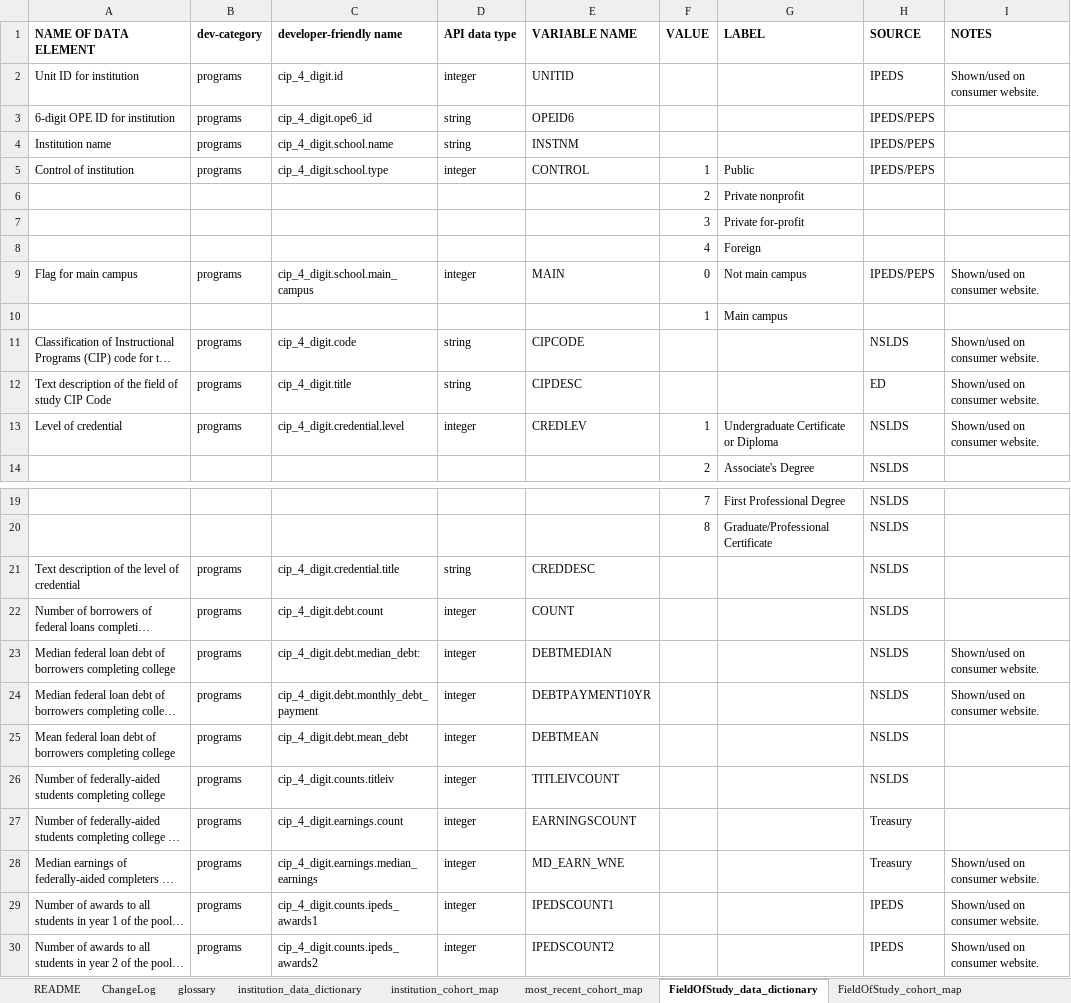
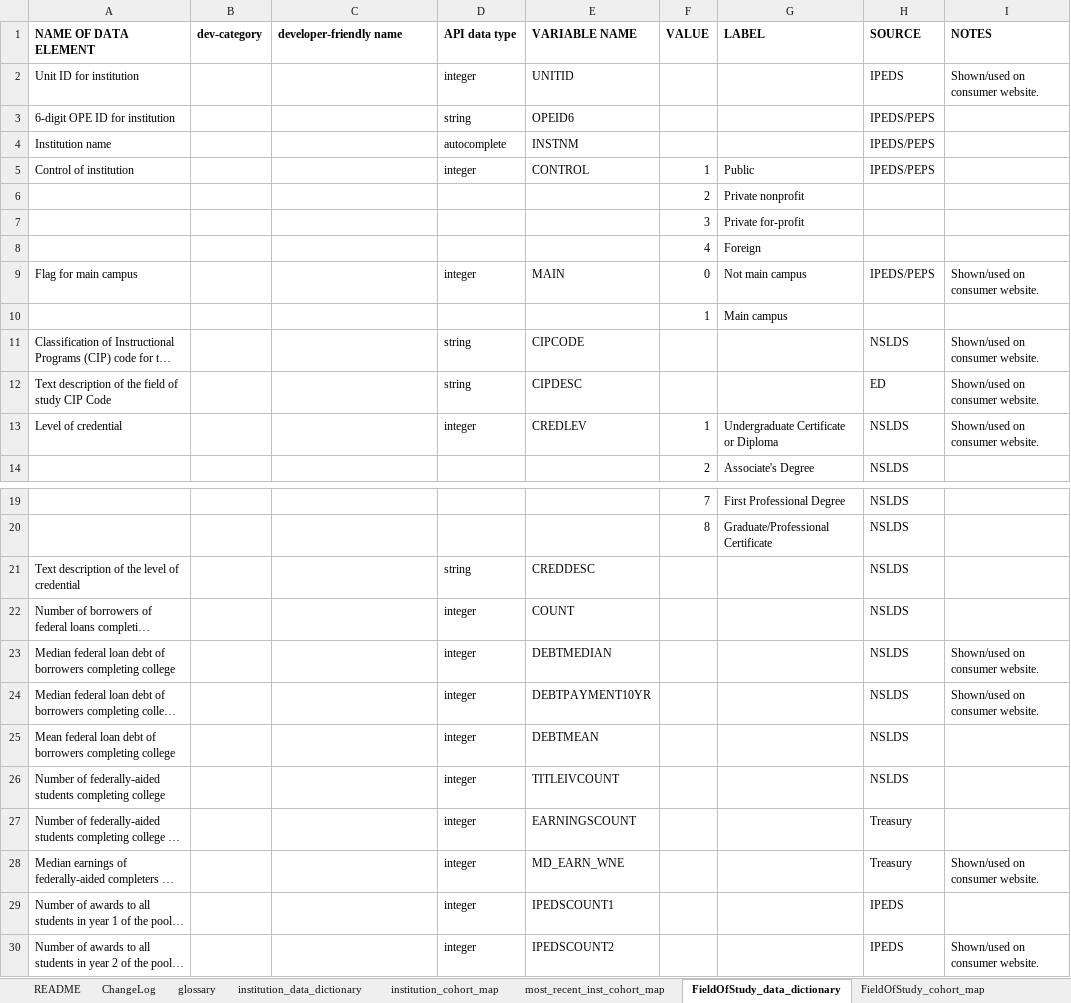
Before and after one commit to RTICWDT/college-scorecard, an Excel workbook: assets/CollegeScorecardDataDictionary.xlsx, sheet FieldOfStudy_data_dictionary, drawn as a sheet; only a part is shown, gaps mark what is left out; long unchanged cells end in …; values as stored, in another font and other column widths than the file's, no borders; conditional formats not drawn; the diff names each change by its address in the sheet, - before the commit and + after, or states it on an @@ line.

Commit message:
New Data Dictoinary

```diff
--- a/assets/CollegeScorecardDataDictionary.xlsx (sheet FieldOfStudy_data_dictionary)
+++ b/assets/CollegeScorecardDataDictionary.xlsx (sheet FieldOfStudy_data_dictionary)
-sheet tab: most_recent_cohort_map
+sheet tab: most_recent_inst_cohort_map
-B2:B5 (dev-category): programs
+B2:B5 (dev-category): (empty)
-C2 (developer-friendly name): cip_4_digit.id
+C2 (developer-friendly name): (empty)
-C3 (developer-friendly name): cip_4_digit.ope6_id
+C3 (developer-friendly name): (empty)
-C4 (developer-friendly name): cip_4_digit.school.name
+C4 (developer-friendly name): (empty)
-D4 (API data type): string
+D4 (API data type): autocomplete
-C5 (developer-friendly name): cip_4_digit.school.type
+C5 (developer-friendly name): (empty)
-B9 (dev-category): programs
+B9 (dev-category): (empty)
-C9 (developer-friendly name): cip_4_digit.school.main_campus
+C9 (developer-friendly name): (empty)
-B11:B13 (dev-category): programs
+B11:B13 (dev-category): (empty)
-C11 (developer-friendly name): cip_4_digit.code
+C11 (developer-friendly name): (empty)
-C12 (developer-friendly name): cip_4_digit.title
+C12 (developer-friendly name): (empty)
-C13 (developer-friendly name): cip_4_digit.credential.level
+C13 (developer-friendly name): (empty)
-B21:B30 (dev-category): programs
+B21:B30 (dev-category): (empty)
-C21 (developer-friendly name): cip_4_digit.credential.title
+C21 (developer-friendly name): (empty)
-C22 (developer-friendly name): cip_4_digit.debt.count
+C22 (developer-friendly name): (empty)
-C23 (developer-friendly name): cip_4_digit.debt.median_debt:
+C23 (developer-friendly name): (empty)
-C24 (developer-friendly name): cip_4_digit.debt.monthly_debt_payment
+C24 (developer-friendly name): (empty)
-C25 (developer-friendly name): cip_4_digit.debt.mean_debt
+C25 (developer-friendly name): (empty)
-C26 (developer-friendly name): cip_4_digit.counts.titleiv
+C26 (developer-friendly name): (empty)
-C27 (developer-friendly name): cip_4_digit.earnings.count
+C27 (developer-friendly name): (empty)
-C28 (developer-friendly name): cip_4_digit.earnings.median_earnings
+C28 (developer-friendly name): (empty)
-C29 (developer-friendly name): cip_4_digit.counts.ipeds_awards1
+C29 (developer-friendly name): (empty)
-I29 (NOTES): Shown/used on consumer website.
+I29 (NOTES): (empty)
-C30 (developer-friendly name): cip_4_digit.counts.ipeds_awards2
+C30 (developer-friendly name): (empty)
```
Also changed, not shown: sheet institution_data_dictionary, sheet README, sheet ChangeLog, sheet glossary, sheet FieldOfStudy_cohort_map.
